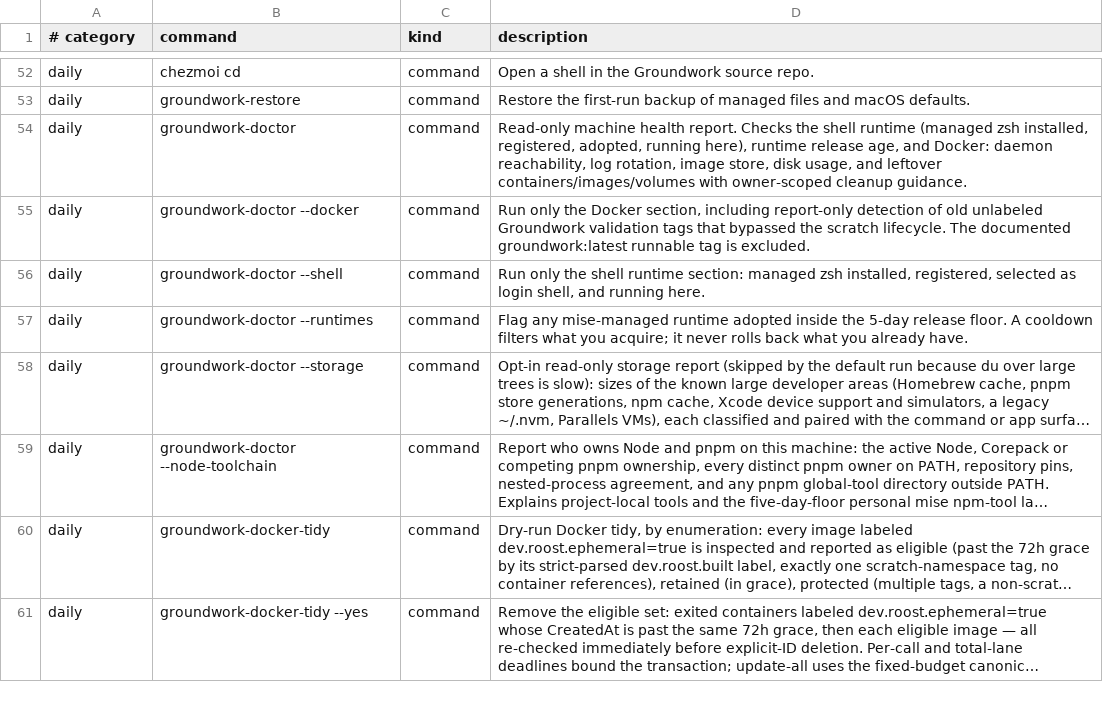
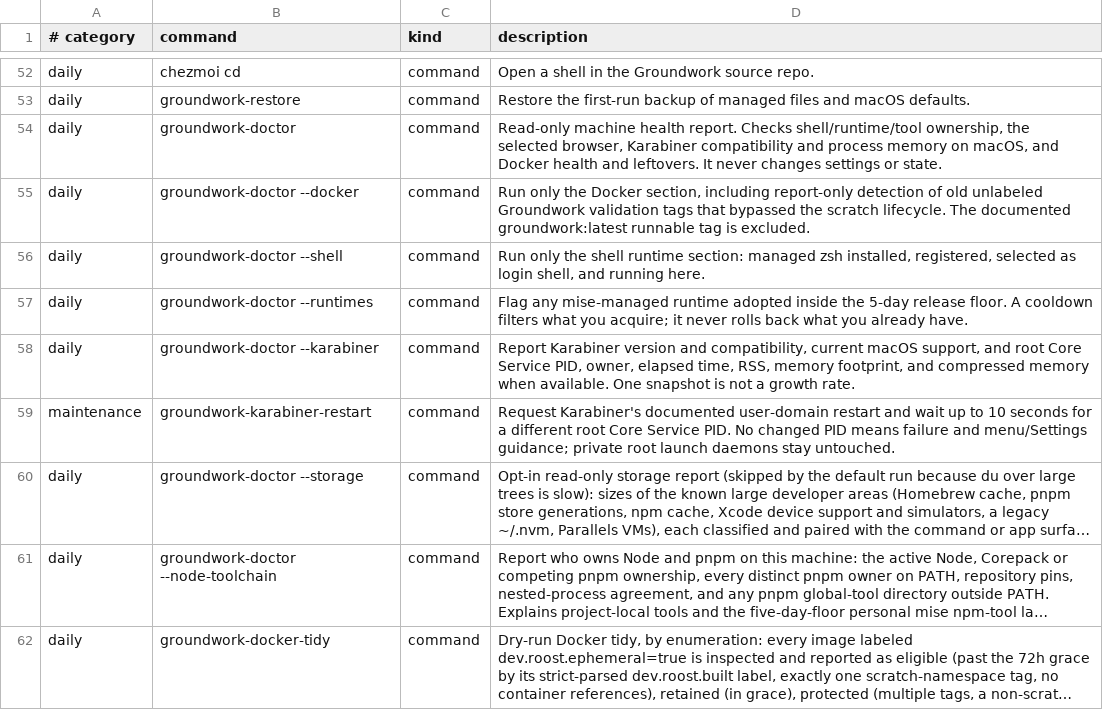
Before and after one commit to jasondockery/groundwork, a TSV file: home/dot_local/share/groundwork/commands.tsv, drawn as a sheet; only a part is shown, gaps mark what is left out; the shorter side is filled out with more unchanged rows; long unchanged cells end in …; the diff names each change by its address in the sheet, - before the commit and + after, or states it on an @@ line.

Commit message:
feat(karabiner): add diagnostics and verified restart

```diff
--- a/home/dot_local/share/groundwork/commands.tsv
+++ b/home/dot_local/share/groundwork/commands.tsv
-D54 (description): …report. Checks the shell runtime (managed zsh installed, registered, adopted, running here), runtime release age, and Docker: daemon reachability, log rotation, image store, disk usage, and leftover containers/images/volumes with owner-scoped cleanup guidance.
+D54 (description): …report. Checks shell/runtime/tool ownership, the selected browser, Karabiner compatibility and process memory on macOS, and Docker health and leftovers. It never changes settings or state.
+row 58: daily | groundwork-doctor --karabiner | command | Report Karabiner version and compatibility, current macOS support, and root Core Service PID, owner, elapsed time, RSS, memory footprint, and compressed memory when available. One snapshot is not a growth rate.
+row 59: maintenance | groundwork-karabiner-restart | command | Request Karabiner's documented user-domain restart and wait up to 10 seconds for a different root Core Service PID. No changed PID means failure and menu/Settings guidance; private root launch daemons stay untouched.
```
Also changed, not shown: data/docs-command-surfaces.tsv, data/docs-coverage.tsv, 13 other files.
